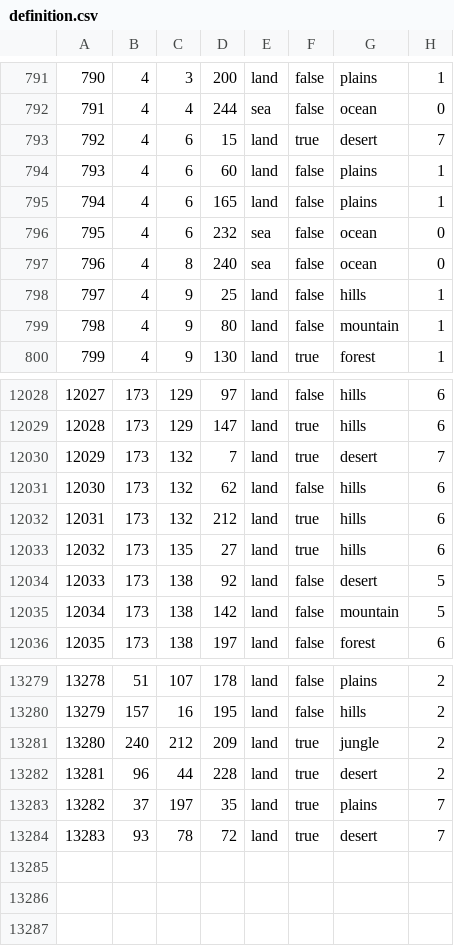
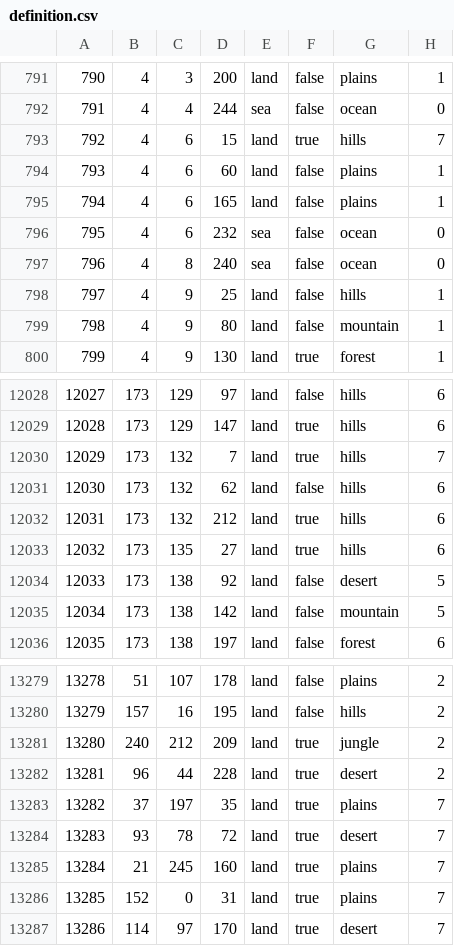
Before and after one commit to NewGrestin/PaxBritannicaRedux, a CSV file: map/definition.csv, drawn as a sheet; only a part is shown, gaps mark what is left out.

```diff
--- a/map/definition.csv
+++ b/map/definition.csv
@@ -792,3 +792,3 @@
 791;4;4;244;sea;false;ocean;0
-792;4;6;15;land;true;desert;7
+792;4;6;15;land;true;hills;7
 793;4;6;60;land;false;plains;1
@@ -12029,3 +12029,3 @@
 12028;173;129;147;land;true;hills;6
-12029;173;132;7;land;true;desert;7
+12029;173;132;7;land;true;hills;7
 12030;173;132;62;land;false;hills;6
@@ -13284 +13284,4 @@
 13283;93;78;72;land;true;desert;7
+13284;21;245;160;land;true;plains;7
+13285;152;0;31;land;true;plains;7
+13286;114;97;170;land;true;desert;7
```
Also changed, not shown: 21 other files.
